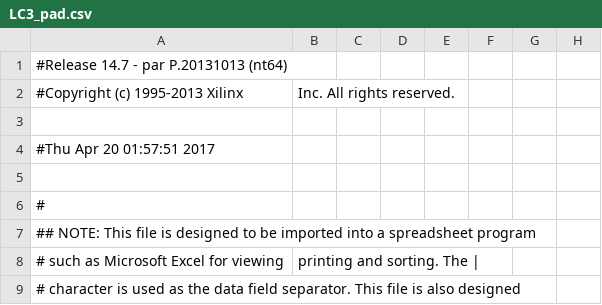
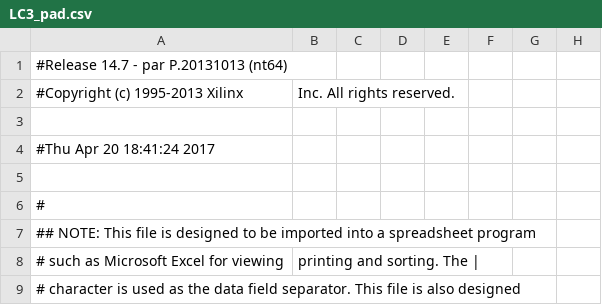
Before and after one commit to Ubpa/BCI_FPGA, a CSV file: LC3/LC3_pad.csv, drawn as a sheet; only a part is shown; the diff names each change by its address in the sheet, - before the commit and + after, or states it on an @@ line.

```diff
--- a/LC3/LC3_pad.csv
+++ b/LC3/LC3_pad.csv
-A4: #Thu Apr 20 01:57:51 2017
+A4: #Thu Apr 20 18:41:24 2017
```
Also changed, not shown: 55 other files.
